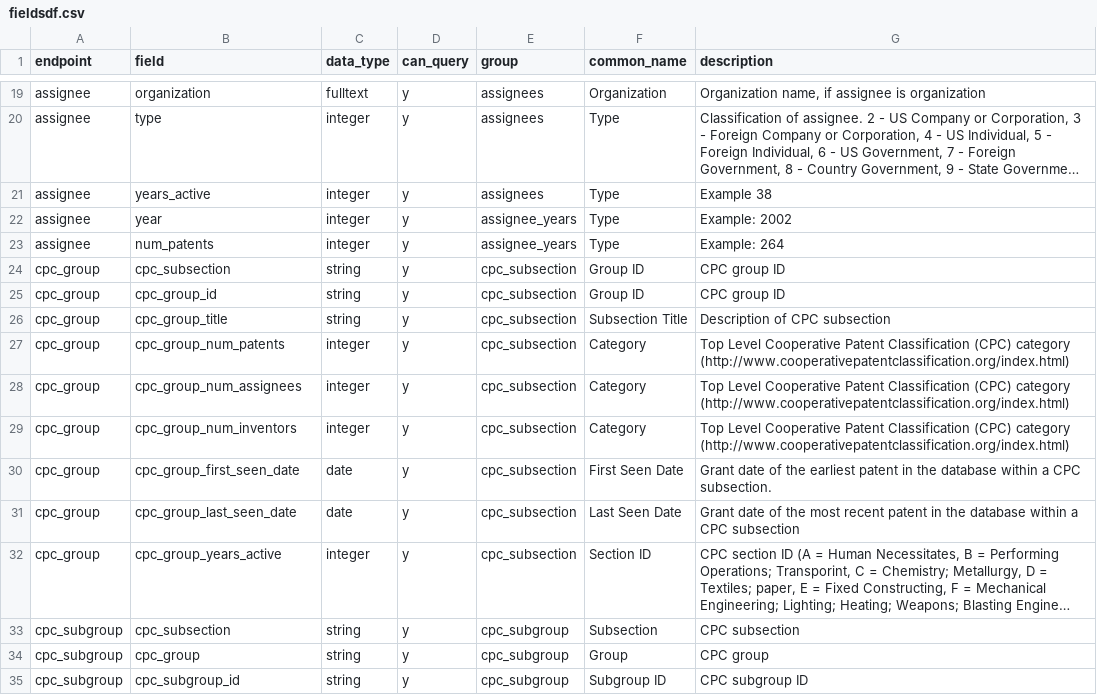
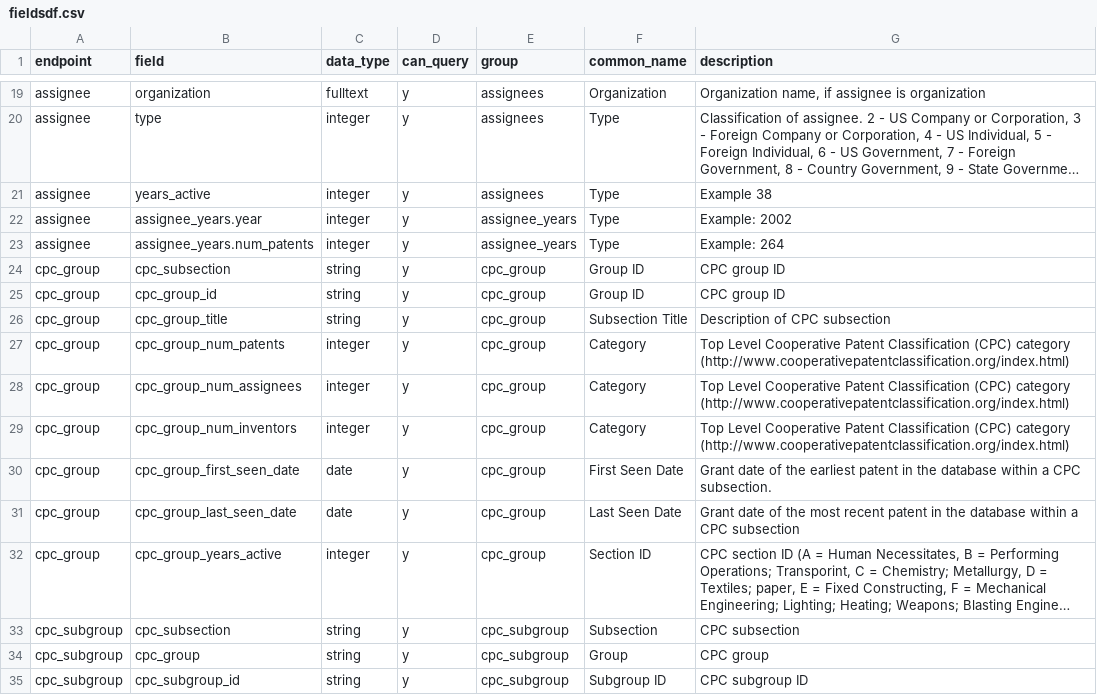
Before and after one commit to mustberuss/patentsview, a CSV file: data-raw/fieldsdf.csv, drawn as a sheet; only a part is shown, gaps mark what is left out; long unchanged cells end in …; the diff covers the shown part only; the diff names each change by its address in the sheet, - before the commit and + after, or states it on an @@ line.

```diff
--- a/data-raw/fieldsdf.csv
+++ b/data-raw/fieldsdf.csv
-B22 (field): year
+B22 (field): assignee_years.year
-B23 (field): num_patents
+B23 (field): assignee_years.num_patents
-E24:E32 (group): cpc_subsection
+E24:E32 (group): cpc_group
```
Also changed, not shown: 20 edited cells elsewhere in this file, 12 other files.
